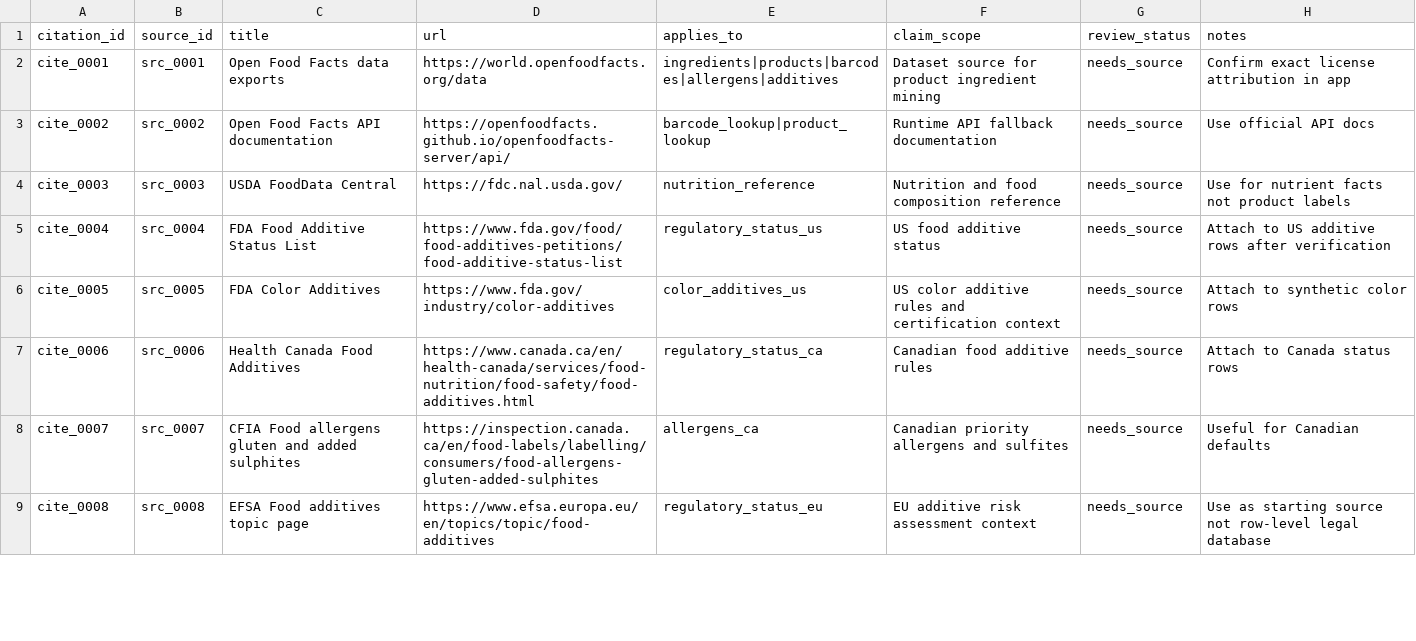
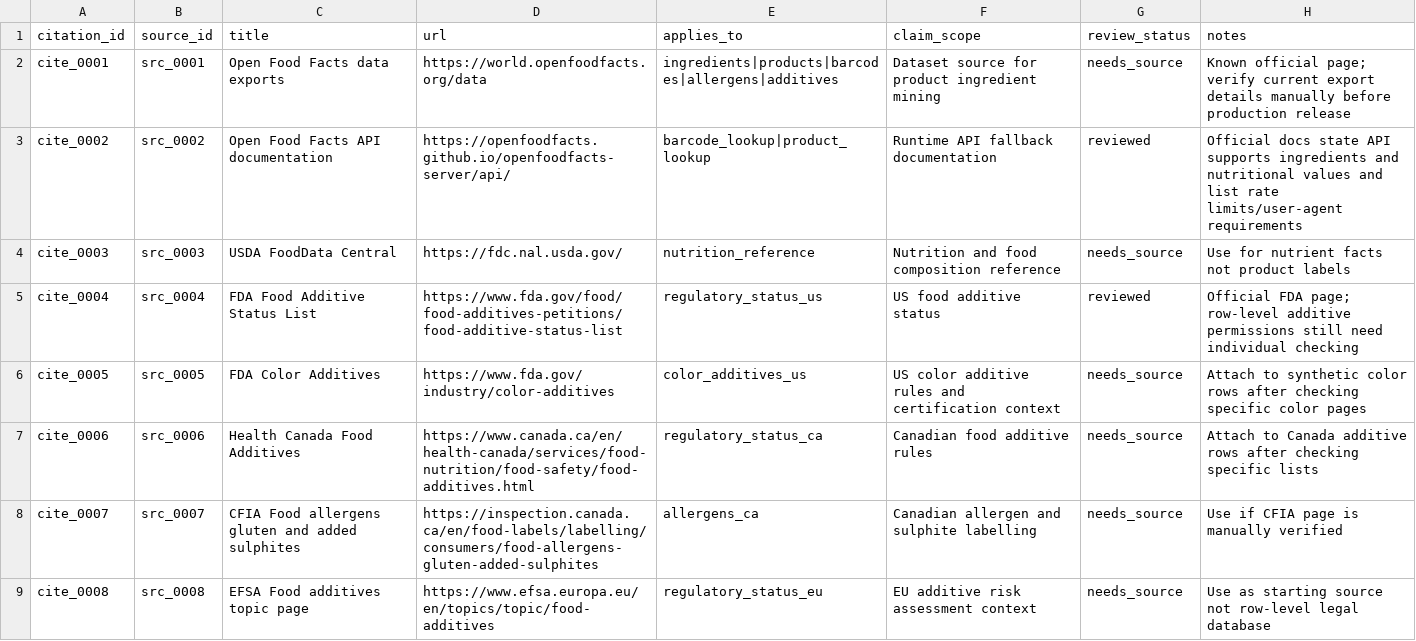
Before and after one commit to BradyLoreeVillianyLabs/Ingredient-Knowledge-Base, a CSV file: data/metadata/citation_registry.csv, drawn as a sheet; only a part is shown; the diff covers the shown part only.

Commit message:
feat: add reviewed citations for FDA Health Canada and OFF

```diff
--- a/data/metadata/citation_registry.csv
+++ b/data/metadata/citation_registry.csv
@@ -1,9 +1,9 @@
 citation_id,source_id,title,url,applies_to,claim_scope,review_status,notes
-cite_0001,src_0001,Open Food Facts data exports,https://world.openfoodfacts.org/data,ingredients|products|barcodes|allergens|additives,Dataset source for product ingredient mining,needs_source,Confirm exact license attribution in app
-cite_0002,src_0002,Open Food Facts API documentation,https://openfoodfacts.github.io/openfoodfacts-server/api/,barcode_lookup|product_lookup,Runtime API fallback documentation,needs_source,Use official API docs
+cite_0001,src_0001,Open Food Facts data exports,https://world.openfoodfacts.org/data,ingredients|products|barcodes|allergens|additives,Dataset source for product ingredient mining,needs_source,Known official page; verify current export details manually before production release
+cite_0002,src_0002,Open Food Facts API documentation,https://openfoodfacts.github.io/openfoodfacts-server/api/,barcode_lookup|product_lookup,Runtime API fallback documentation,reviewed,Official docs state API supports ingredients and nutritional values and list rate limits/user-agent requirements
 cite_0003,src_0003,USDA FoodData Central,https://fdc.nal.usda.gov/,nutrition_reference,Nutrition and food composition reference,needs_source,Use for nutrient facts not product labels
-cite_0004,src_0004,FDA Food Additive Status List,https://www.fda.gov/food/food-additives-petitions/food-additive-status-list,regulatory_status_us,US food additive status,needs_source,Attach to US additive rows after verification
-cite_0005,src_0005,FDA Color Additives,https://www.fda.gov/industry/color-additives,color_additives_us,US color additive rules and certification context,needs_source,Attach to synthetic color rows
-cite_0006,src_0006,Health Canada Food Additives,https://www.canada.ca/en/health-canada/services/food-nutrition/food-safety/food-additives.html,regulatory_status_ca,Canadian food additive rules,needs_source,Attach to Canada status rows
-cite_0007,src_0007,CFIA Food allergens gluten and added sulphites,https://inspection.canada.ca/en/food-labels/labelling/consumers/food-allergens-gluten-added-sulphites,allergens_ca,Canadian priority allergens and sulfites,needs_source,Useful for Canadian defaults
+cite_0004,src_0004,FDA Food Additive Status List,https://www.fda.gov/food/food-additives-petitions/food-additive-status-list,regulatory_status_us,US food additive status,reviewed,Official FDA page; row-level additive permissions still need individual checking
+cite_0005,src_0005,FDA Color Additives,https://www.fda.gov/industry/color-additives,color_additives_us,US color additive rules and certification context,needs_source,Attach to synthetic color rows after checking specific color pages
+cite_0006,src_0006,Health Canada Food Additives,https://www.canada.ca/en/health-canada/services/food-nutrition/food-safety/food-additives.html,regulatory_status_ca,Canadian food additive rules,needs_source,Attach to Canada additive rows after checking specific lists
+cite_0007,src_0007,CFIA Food allergens gluten and added sulphites,https://inspection.canada.ca/en/food-labels/labelling/consumers/food-allergens-gluten-added-sulphites,allergens_ca,Canadian allergen and sulphite labelling,needs_source,Use if CFIA page is manually verified
 cite_0008,src_0008,EFSA Food additives topic page,https://www.efsa.europa.eu/en/topics/topic/food-additives,regulatory_status_eu,EU additive risk assessment context,needs_source,Use as starting source not row-level legal database
```
Also changed, not shown: 6 added rows and 1 edited cell elsewhere in this file.
